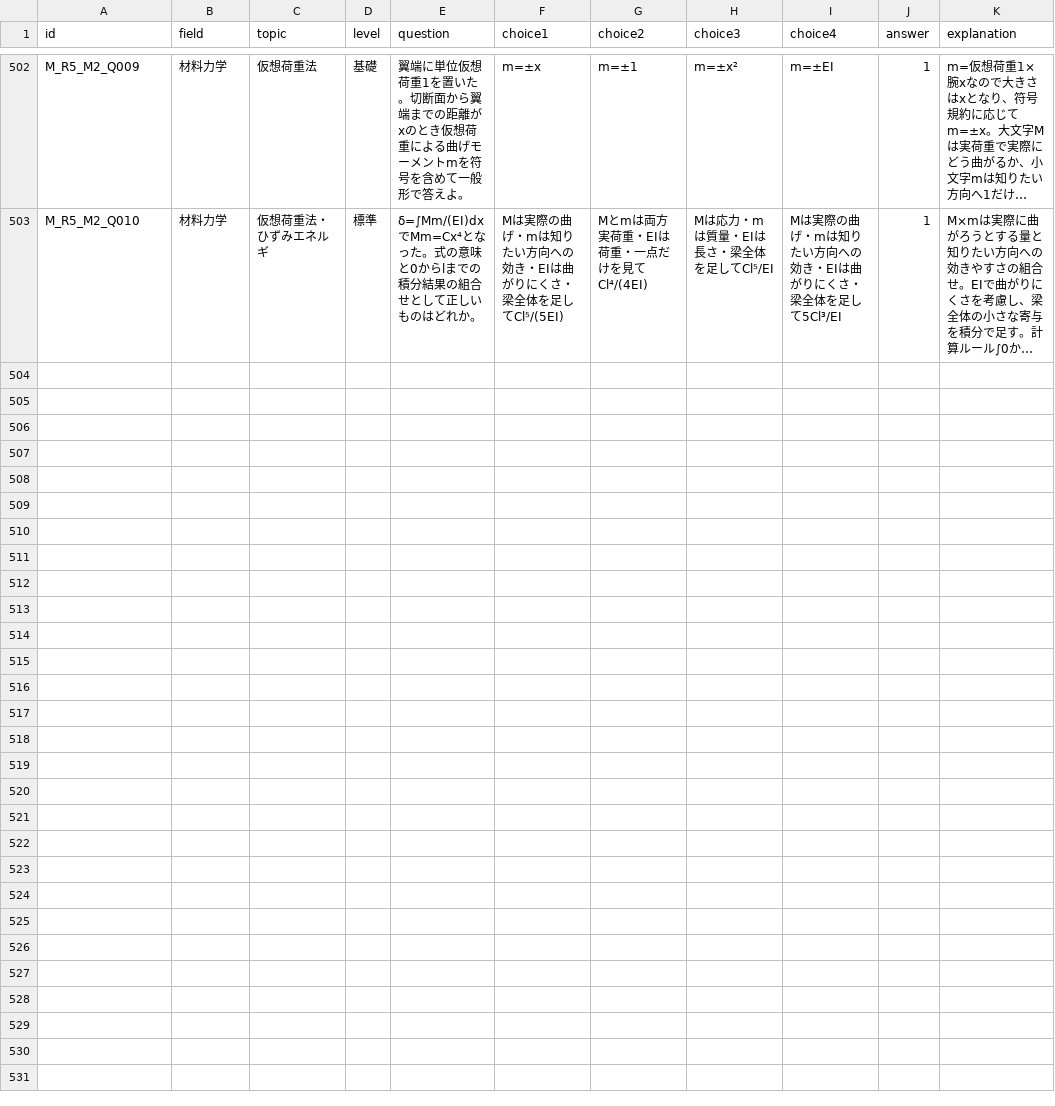
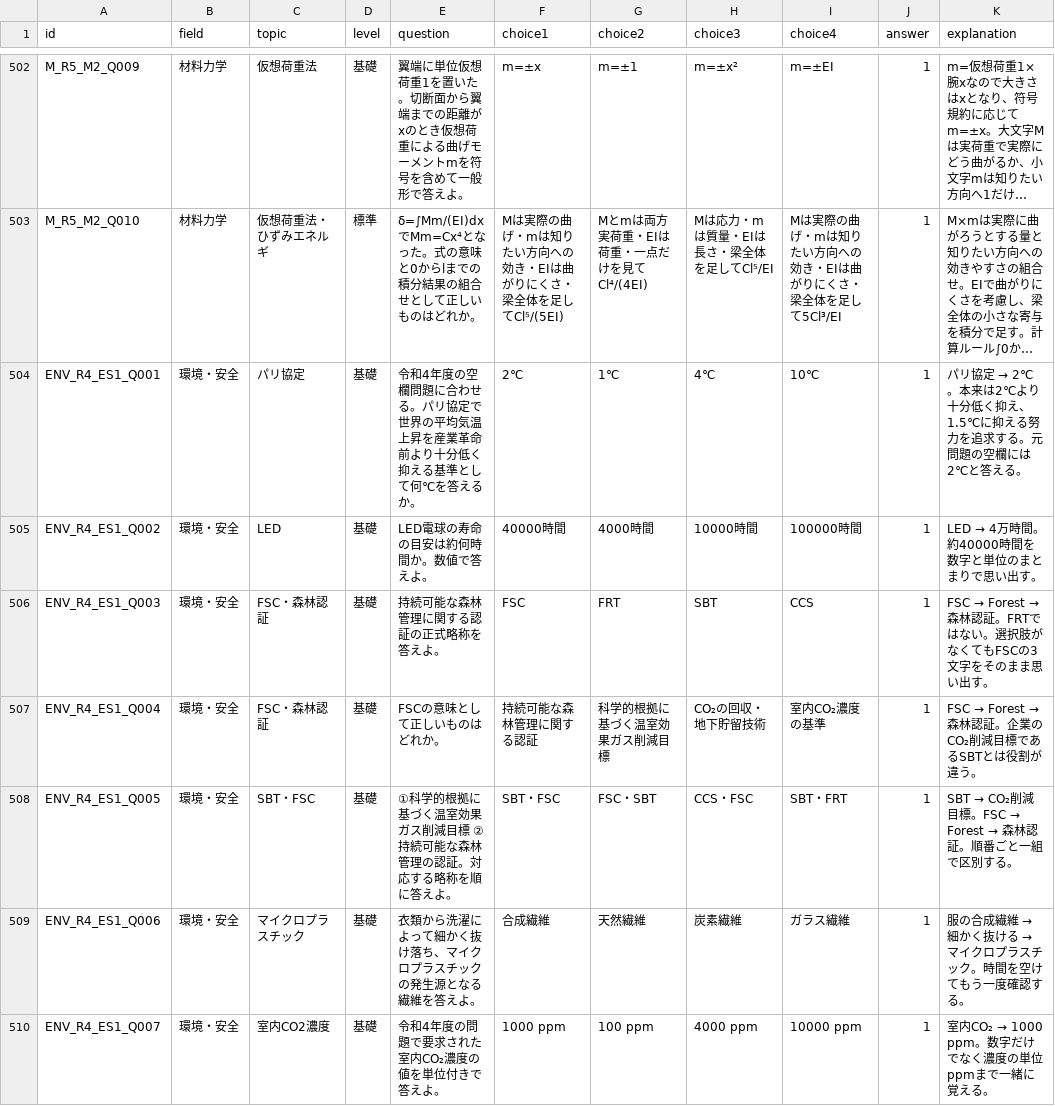
Before and after one commit to nobu0316/mechanical-study-app, a CSV file: questions.csv, drawn as a sheet; only a part is shown, gaps mark what is left out; long unchanged cells end in …; the diff names each change by its address in the sheet, - before the commit and + after, or states it on an @@ line.

```diff
--- a/questions.csv
+++ b/questions.csv
+row 504: ENV_R4_ES1_Q001 | 環境・安全 | パリ協定 | 基礎 | 令和4年度の空欄問題に合わせる。パリ協定で世界の平均気温上昇を産業革命前より十分低く抑える基準として何℃を答えるか。 | 2℃ | 1℃ | 4℃ | 10℃ | 1 | パリ協定 → 2℃。本来は2℃より十分低く抑え、1.5℃に抑える努力を追求する。元問題の空欄には2℃と答える。
+row 505: ENV_R4_ES1_Q002 | 環境・安全 | LED | 基礎 | LED電球の寿命の目安は約何時間か。数値で答えよ。 | 40000時間 | 4000時間 | 10000時間 | 100000時間 | 1 | LED → 4万時間。約40000時間を数字と単位のまとまりで思い出す。
+row 506: ENV_R4_ES1_Q003 | 環境・安全 | FSC・森林認証 | 基礎 | 持続可能な森林管理に関する認証の正式略称を答えよ。 | FSC | FRT | SBT | CCS | 1 | FSC → Forest → 森林認証。FRTではない。選択肢がなくてもFSCの3文字をそのまま思い出す。
+row 507: ENV_R4_ES1_Q004 | 環境・安全 | FSC・森林認証 | 基礎 | FSCの意味として正しいものはどれか。 | 持続可能な森林管理に関する認証 | 科学的根拠に基づく温室効果ガス削減目標 | CO₂の回収・地下貯留技術 | 室内CO₂濃度の基準 | 1 | FSC → Forest → 森林認証。企業のCO₂削減目標であるSBTとは役割が違う。
+row 508: ENV_R4_ES1_Q005 | 環境・安全 | SBT・FSC | 基礎 | ①科学的根拠に基づく温室効果ガス削減目標 ②持続可能な森林管理の認証。対応する略称を順に答えよ。 | SBT・FSC | FSC・SBT | CCS・FSC | SBT・FRT | 1 | SBT → CO₂削減目標。FSC → Forest → 森林認証。順番ごと一組で区別する。
+row 509: ENV_R4_ES1_Q006 | 環境・安全 | マイクロプラスチック | 基礎 | 衣類から洗濯によって細かく抜け落ち、マイクロプラスチックの発生源となる繊維を答えよ。 | 合成繊維 | 天然繊維 | 炭素繊維 | ガラス繊維 | 1 | 服の合成繊維 → 細かく抜ける → マイクロプラスチック。時間を空けてもう一度確認する。
+row 510: ENV_R4_ES1_Q007 | 環境・安全 | 室内CO2濃度 | 基礎 | 令和4年度の問題で要求された室内CO₂濃度の値を単位付きで答えよ。 | 1000 ppm | 100 ppm | 4000 ppm | 10000 ppm | 1 | 室内CO₂ → 1000 ppm。数字だけでなく濃度の単位ppmまで一緒に覚える。
```
Also changed, not shown: 2 other files.
